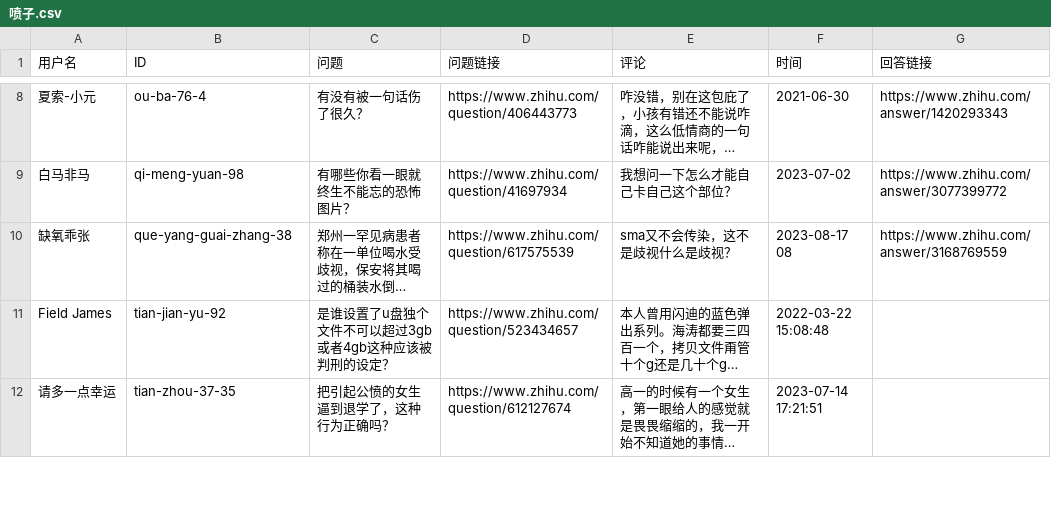
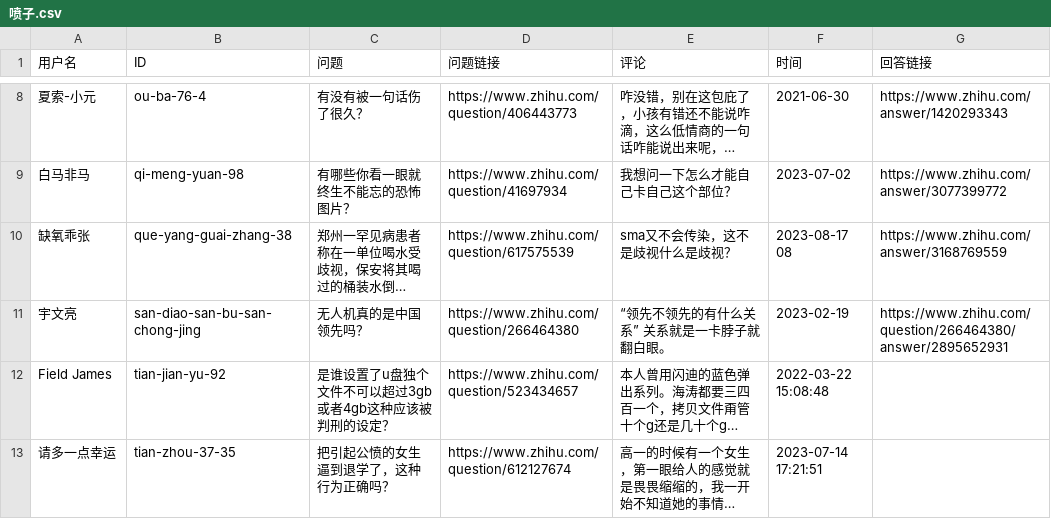
Before and after one commit to blacklisting/zhihu, a CSV file: 喷子.csv, drawn as a sheet; only a part is shown, gaps mark what is left out; long unchanged cells end in …; the diff names each change by its address in the sheet, - before the commit and + after, or states it on an @@ line.

Commit message:
Update with a comment just seen.

```diff
--- a/喷子.csv
+++ b/喷子.csv
+row 11: 宇文亮 | san-diao-san-bu-san-chong-jing | 无人机真的是中国领先吗？ | https://www.zhihu.com/question/266464380 | “领先不领先的有什么关系” 关系就是一卡脖子就翻白眼。 | 2023-02-19 | https://www.zhihu.com/question/266464380/answer/2895652931
```
